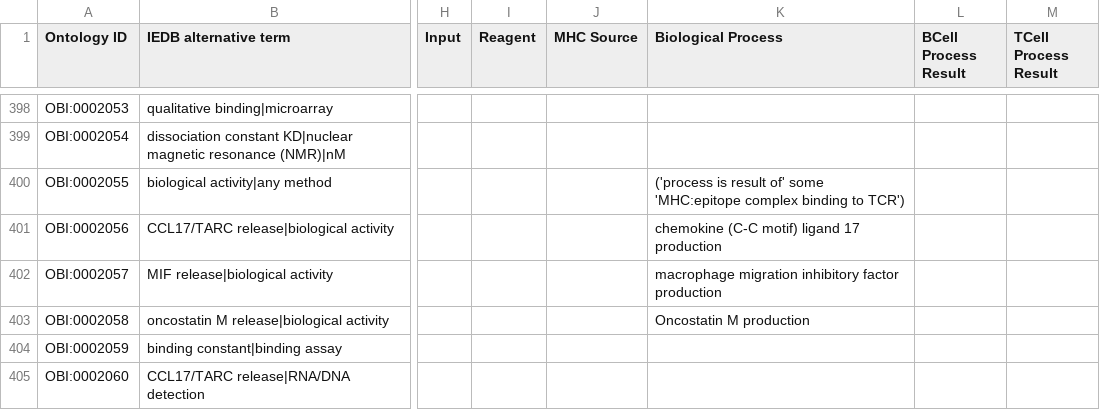
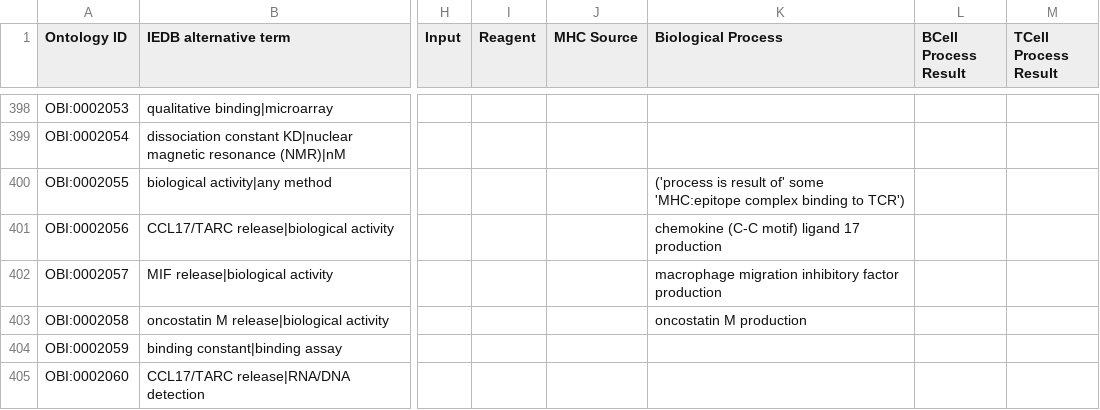
Before and after one commit to obi-ontology/obi, a TSV file: src/ontology/templates/epitope-assays.tsv, drawn as a sheet; only a part is shown, gaps mark what is left out; the diff names each change by its address in the sheet, - before the commit and + after, or states it on an @@ line.

Commit message:
Fix case for 'oncostatin M production'

```diff
--- a/src/ontology/templates/epitope-assays.tsv
+++ b/src/ontology/templates/epitope-assays.tsv
-K403 (Biological Process): Oncostatin M production
+K403 (Biological Process): oncostatin M production
```
Also changed, not shown: 1 other file.
